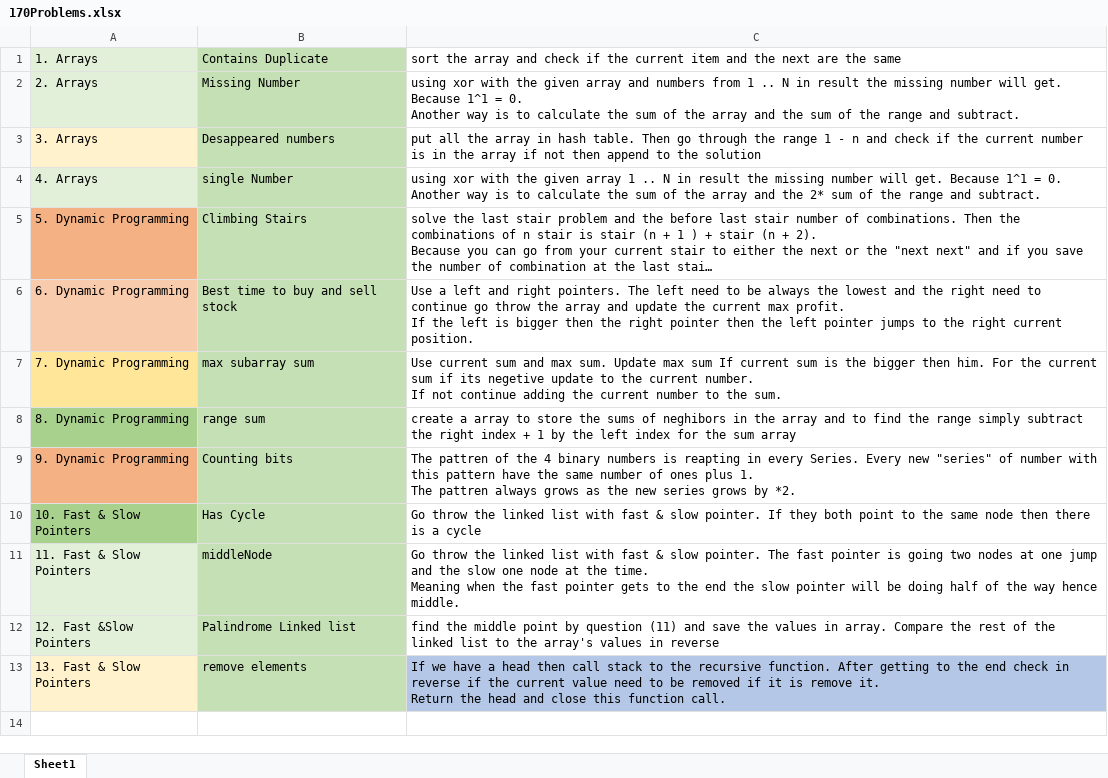
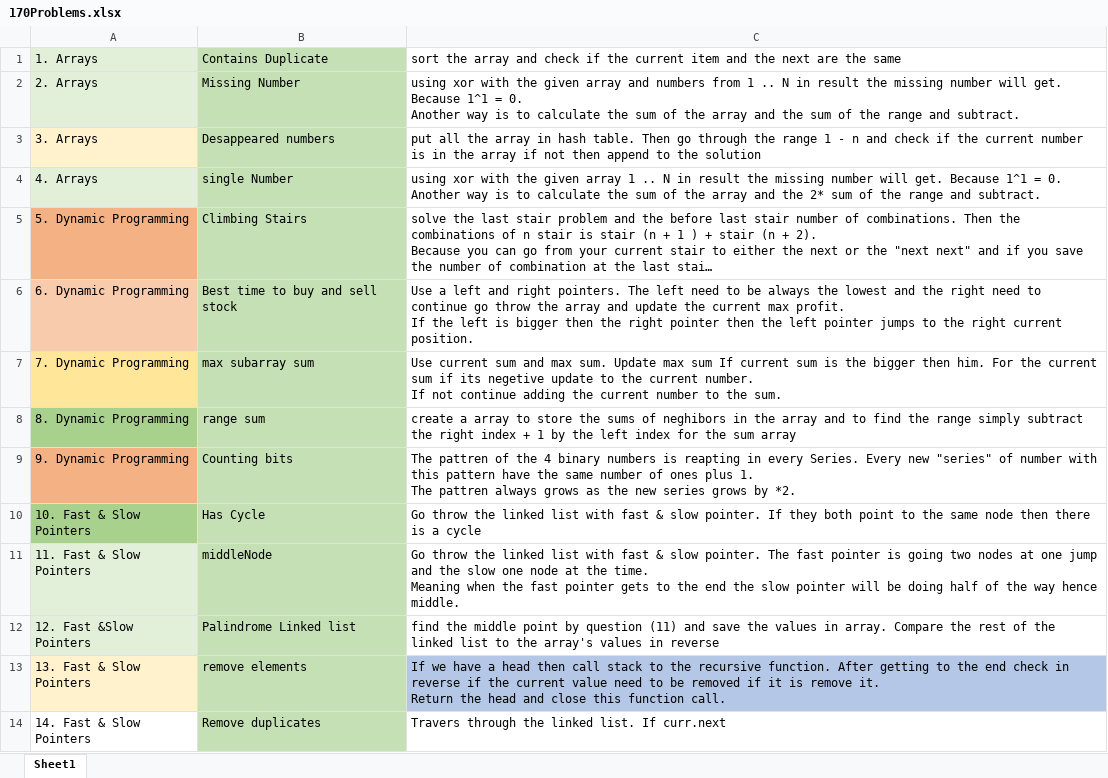
Before and after one commit to programmer1024r/170LeetcodeProblems, an Excel workbook: 170Problems.xlsx, sheet Sheet1, drawn as a sheet; long unchanged cells end in …; values as stored, in another font and other column widths than the file's, no borders; the diff names each change by its address in the sheet, - before the commit and + after, or states it on an @@ line.

Commit message:
added two more problems

```diff
--- a/170Problems.xlsx (sheet Sheet1)
+++ b/170Problems.xlsx (sheet Sheet1)
+row 14: 14. Fast & Slow Pointers | Remove duplicates | Travers through the linked list. If curr.next
```
Also changed, not shown: 2 other files.
